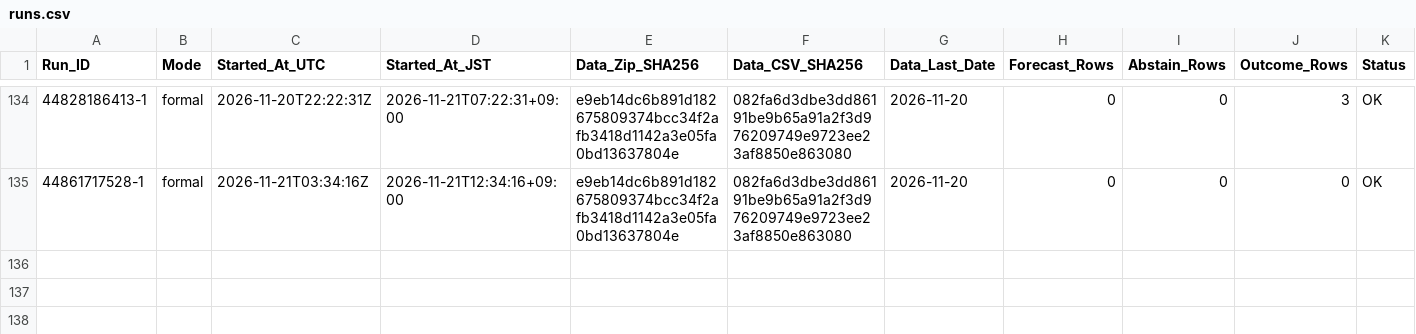
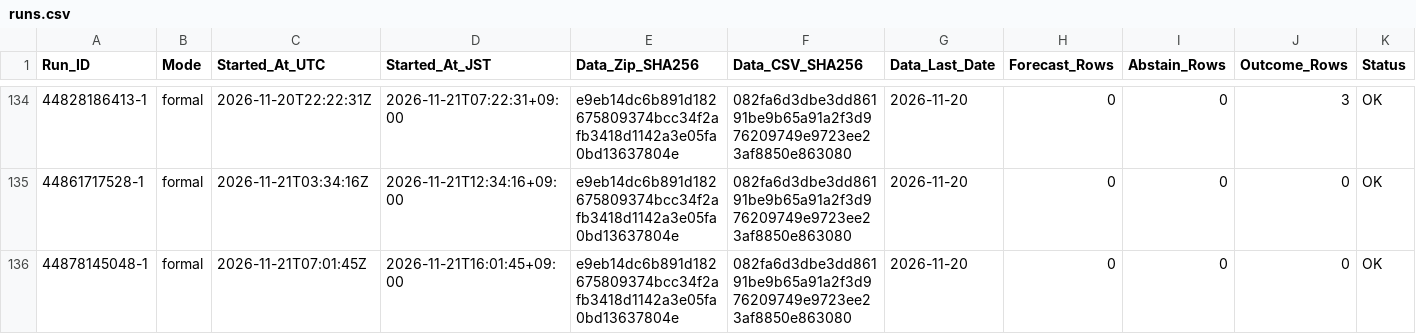
Before and after one commit to junsato1001-ops/-fx-forward-ledger, a CSV file: ledger/runs.csv, drawn as a sheet; only a part is shown, gaps mark what is left out; rows hold the shown columns only; the diff names each change by its address in the sheet, - before the commit and + after, or states it on an @@ line.

```diff
--- a/ledger/runs.csv
+++ b/ledger/runs.csv
+row 136: 44878145048-1 | formal | 2026-11-21T07:01:45Z | 2026-11-21T16:01:45+09:00 | e9eb14dc6b891d182675809374bcc34f2afb3418d1142a3e05fa0bd13637804e | 082fa6d3dbe3dd86191be9b65a91a2f3d976209749e9723ee23af8850e863080 | 2026-11-20 | 0 | 0 | 0 | OK
```
Also changed, not shown: data/ecb/snapshots.csv.
